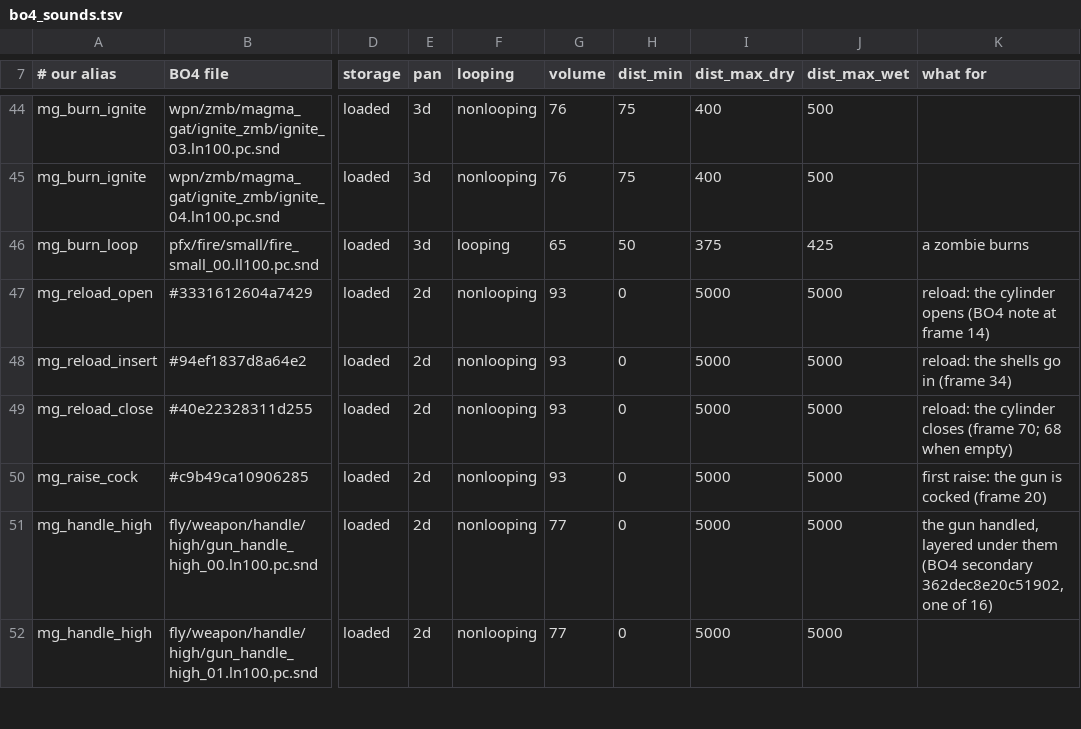
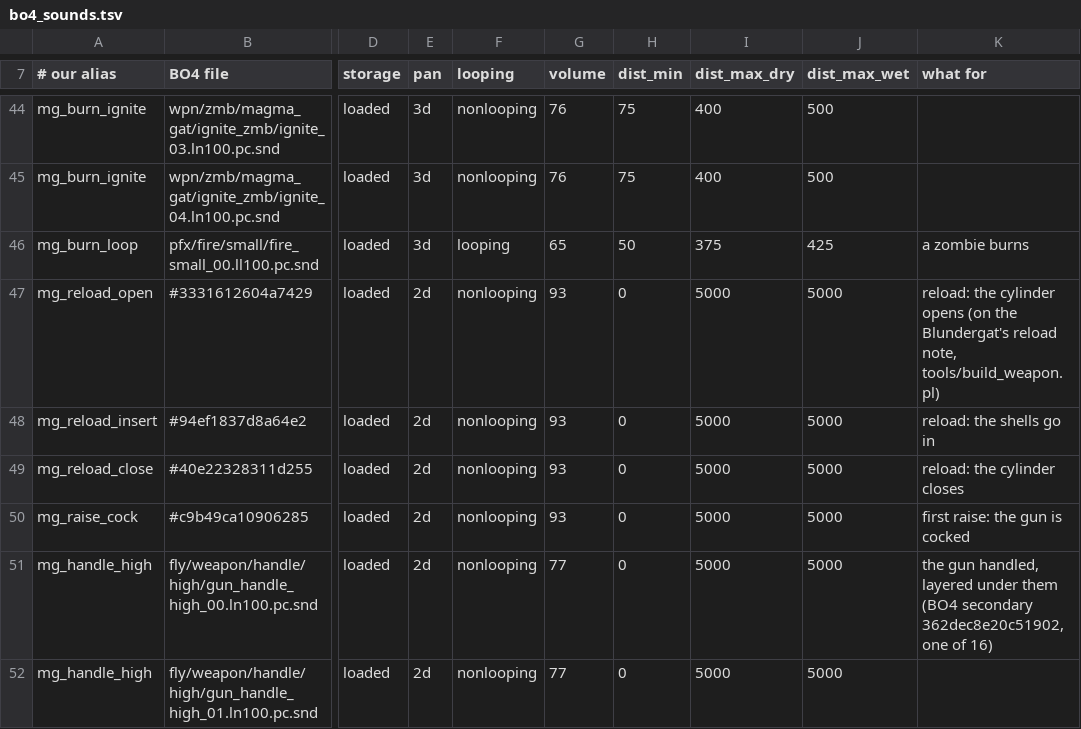
Before and after one commit to lborruto/t6_motd_magmagat, a TSV file: tools/assets/bo4_sounds.tsv, drawn as a sheet; only a part is shown, gaps mark what is left out; the diff names each change by its address in the sheet, - before the commit and + after, or states it on an @@ line.

```diff
--- a/tools/assets/bo4_sounds.tsv
+++ b/tools/assets/bo4_sounds.tsv
-K47 (what for): …cylinder opens (BO4 note at frame 14)
+K47 (what for): …cylinder opens (on the Blundergat's reload note, tools/build_weapon.pl)
-K48 (what for): reload: the shells go in (frame 34)
+K48 (what for): reload: the shells go in
-K49 (what for): reload: the cylinder closes (frame 70; 68 when empty)
+K49 (what for): reload: the cylinder closes
-K50 (what for): first raise: the gun is cocked (frame 20)
+K50 (what for): first raise: the gun is cocked
```
Also changed, not shown: 10 other files.
